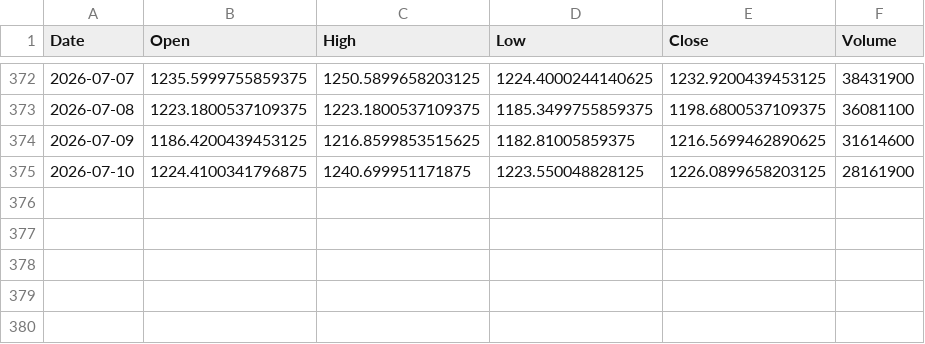
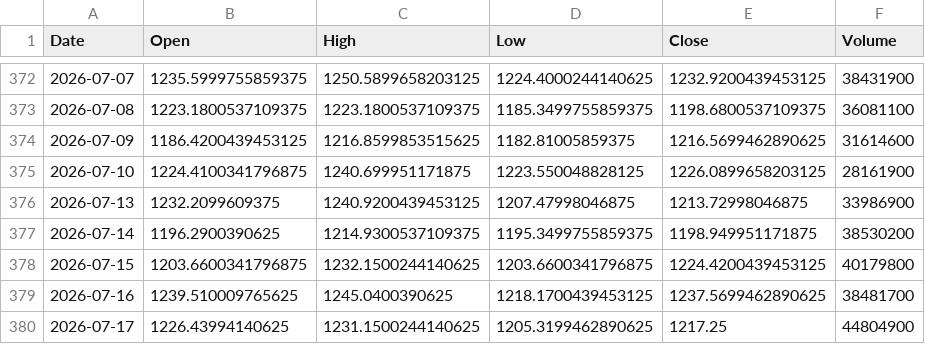
Before and after one commit to simsisim/dowJonesIndex_download, a CSV file: data/market_data/daily/DJUSTT.csv, drawn as a sheet; only a part is shown, gaps mark what is left out; the diff names each change by its address in the sheet, - before the commit and + after, or states it on an @@ line.

```diff
--- a/data/market_data/daily/DJUSTT.csv
+++ b/data/market_data/daily/DJUSTT.csv
+row 376: 2026-07-13 | 1232.2099609375 | 1240.9200439453125 | 1207.47998046875 | 1213.72998046875 | 33986900
+row 377: 2026-07-14 | 1196.2900390625 | 1214.9300537109375 | 1195.3499755859375 | 1198.949951171875 | 38530200
+row 378: 2026-07-15 | 1203.6600341796875 | 1232.1500244140625 | 1203.6600341796875 | 1224.4200439453125 | 40179800
+row 379: 2026-07-16 | 1239.510009765625 | 1245.0400390625 | 1218.1700439453125 | 1237.5699462890625 | 38481700
+row 380: 2026-07-17 | 1226.43994140625 | 1231.1500244140625 | 1205.3199462890625 | 1217.25 | 44804900
```
Also changed, not shown: data/market_data/daily/DJUSST.csv, data/market_data/daily/GSPC.csv, 3 other files.
